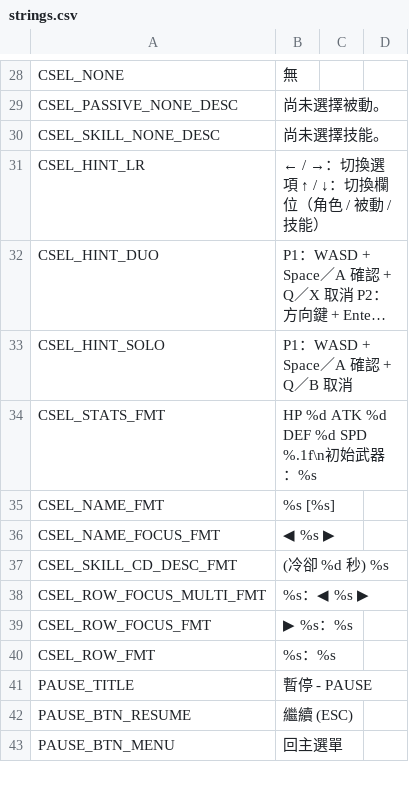
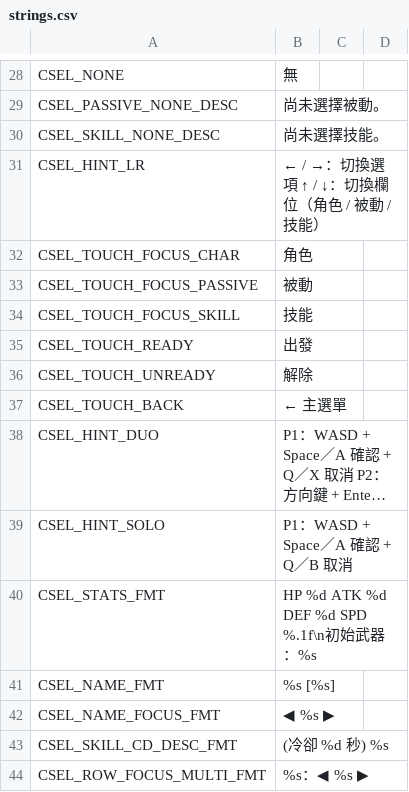
Before and after one commit to puersz03157/PUS, a CSV file: translations/strings.csv, drawn as a sheet; only a part is shown, gaps mark what is left out; the shorter side is filled out with more unchanged rows; long unchanged cells end in …; the diff names each change by its address in the sheet, - before the commit and + after, or states it on an @@ line.

```diff
--- a/translations/strings.csv
+++ b/translations/strings.csv
+row 32: CSEL_TOUCH_FOCUS_CHAR | 角色
+row 33: CSEL_TOUCH_FOCUS_PASSIVE | 被動
+row 34: CSEL_TOUCH_FOCUS_SKILL | 技能
+row 35: CSEL_TOUCH_READY | 出發
+row 36: CSEL_TOUCH_UNREADY | 解除
+row 37: CSEL_TOUCH_BACK | ← 主選單
```
Also changed, not shown: 3 other files.
